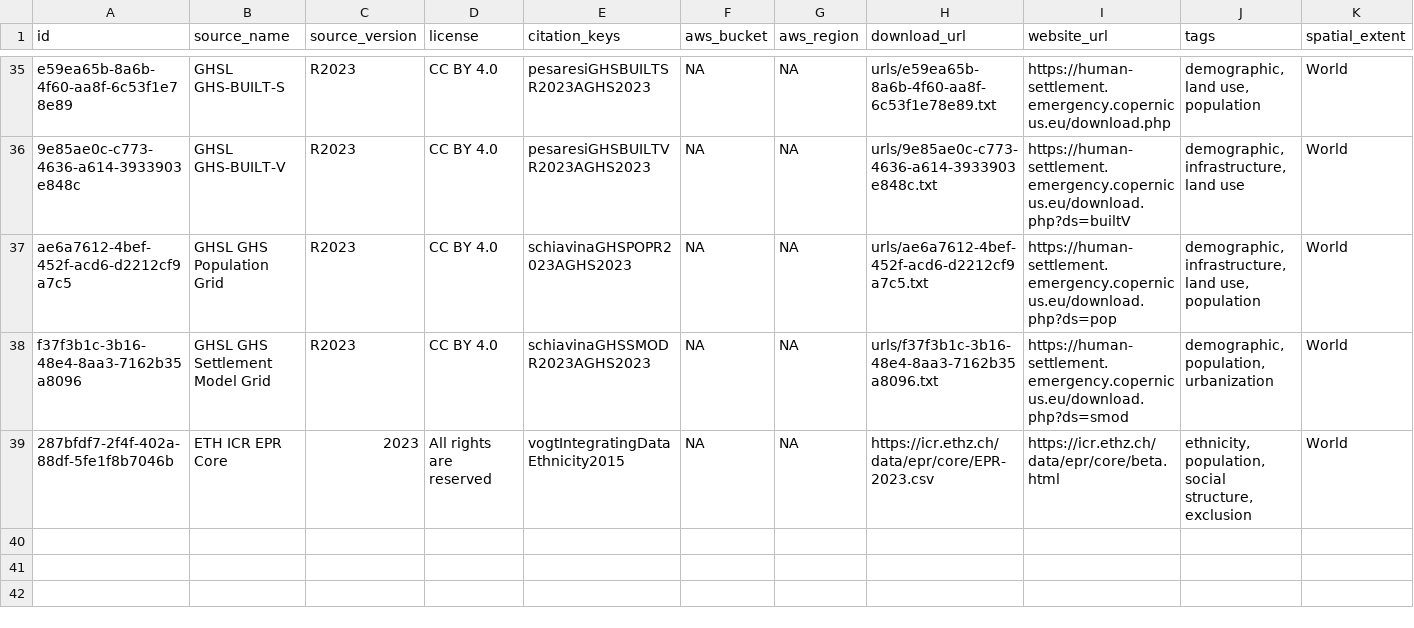
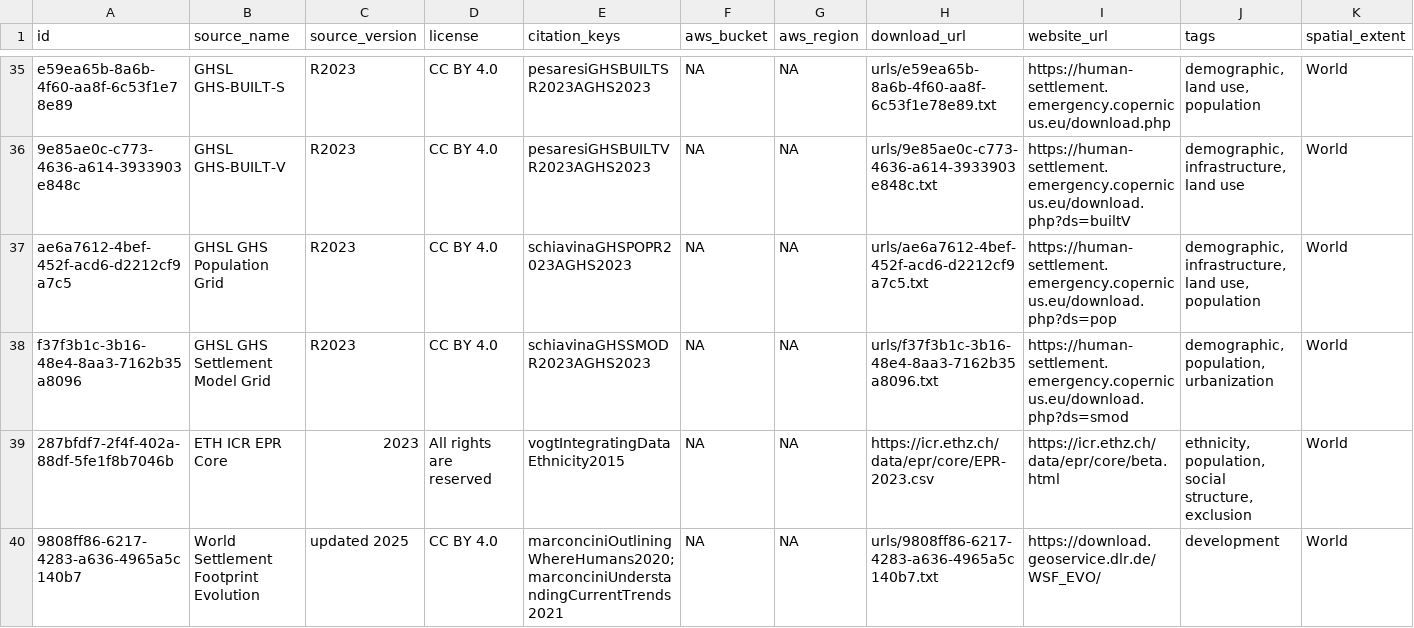
Before and after one commit to prio-data/priogrid, a CSV file: data_raw/sources.csv, drawn as a sheet; only a part is shown, gaps mark what is left out; rows hold the shown columns only; the diff names each change by its address in the sheet, - before the commit and + after, or states it on an @@ line.

Commit message:
data updates after running ../data_raw/pgsources.R

```diff
--- a/data_raw/sources.csv
+++ b/data_raw/sources.csv
+row 40: 9808ff86-6217-4283-a636-4965a5c140b7 | World Settlement Footprint Evolution | updated 2025 | CC BY 4.0 | marconciniOutliningWhereHumans2020;marconciniUnderstandingCurrentTrends2021 | NA | NA | urls/9808ff86-6217-4283-a636-4965a5c140b7.txt | https://download.geoservice.dlr.de/WSF_EVO/ | development | World
```
Also changed, not shown: 2 other files.
